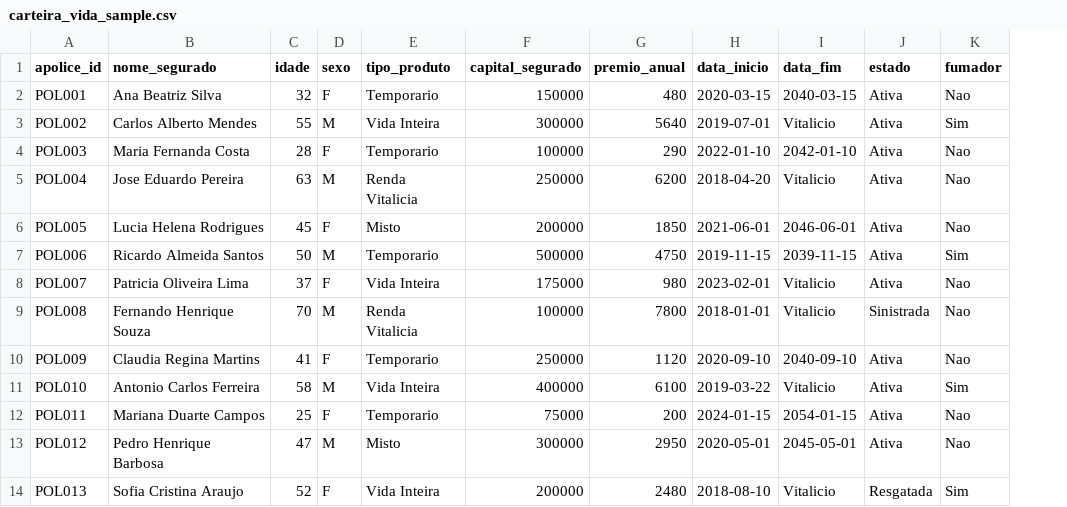
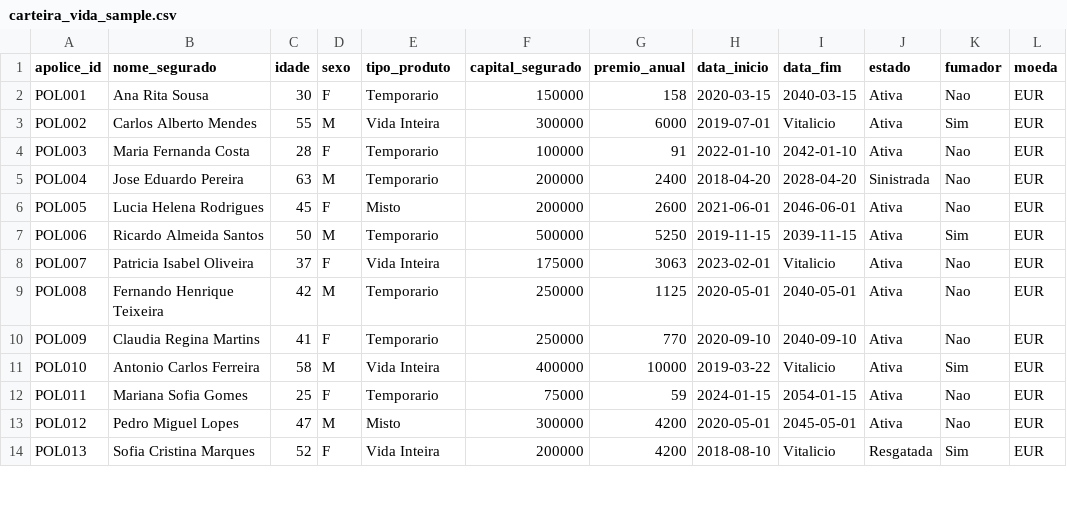
Before and after one commit to geek2geeks/prophet-ai-bootcamp, a CSV file: data/day0/carteira_vida_sample.csv, drawn as a sheet; only a part is shown; the diff covers the shown part only; the diff names each change by its address in the sheet, - before the commit and + after, or states it on an @@ line.

Commit message:
Update Day 0 portfolio sample to match bootcamp life product focus

```diff
--- a/data/day0/carteira_vida_sample.csv
+++ b/data/day0/carteira_vida_sample.csv
+column L (moeda), rows 2-14: all EUR
-B2 (nome_segurado): Ana Beatriz Silva
+B2 (nome_segurado): Ana Rita Sousa
-C2 (idade): 32
+C2 (idade): 30
-G2 (premio_anual): 480
+G2 (premio_anual): 158
-G3 (premio_anual): 5640
+G3 (premio_anual): 6000
-G4 (premio_anual): 290
+G4 (premio_anual): 91
-E5 (tipo_produto): Renda Vitalicia
+E5 (tipo_produto): Temporario
-F5 (capital_segurado): 250000
+F5 (capital_segurado): 200000
-G5 (premio_anual): 6200
+G5 (premio_anual): 2400
-I5 (data_fim): Vitalicio
+I5 (data_fim): 2028-04-20
-J5 (estado): Ativa
+J5 (estado): Sinistrada
-G6 (premio_anual): 1850
+G6 (premio_anual): 2600
-G7 (premio_anual): 4750
+G7 (premio_anual): 5250
-B8 (nome_segurado): Patricia Oliveira Lima
+B8 (nome_segurado): Patricia Isabel Oliveira
-G8 (premio_anual): 980
+G8 (premio_anual): 3063
-B9 (nome_segurado): Fernando Henrique Souza
+B9 (nome_segurado): Fernando Henrique Teixeira
-C9 (idade): 70
+C9 (idade): 42
-E9 (tipo_produto): Renda Vitalicia
+E9 (tipo_produto): Temporario
-F9 (capital_segurado): 100000
+F9 (capital_segurado): 250000
-G9 (premio_anual): 7800
+G9 (premio_anual): 1125
-H9 (data_inicio): 2018-01-01
+H9 (data_inicio): 2020-05-01
-I9 (data_fim): Vitalicio
+I9 (data_fim): 2040-05-01
-J9 (estado): Sinistrada
+J9 (estado): Ativa
-G10 (premio_anual): 1120
+G10 (premio_anual): 770
-G11 (premio_anual): 6100
+G11 (premio_anual): 10000
-B12 (nome_segurado): Mariana Duarte Campos
+B12 (nome_segurado): Mariana Sofia Gomes
-G12 (premio_anual): 200
+G12 (premio_anual): 59
-B13 (nome_segurado): Pedro Henrique Barbosa
+B13 (nome_segurado): Pedro Miguel Lopes
-G13 (premio_anual): 2950
+G13 (premio_anual): 4200
-B14 (nome_segurado): Sofia Cristina Araujo
+B14 (nome_segurado): Sofia Cristina Marques
-G14 (premio_anual): 2480
+G14 (premio_anual): 4200
```
Also changed, not shown: 45 edited cells elsewhere in this file.
